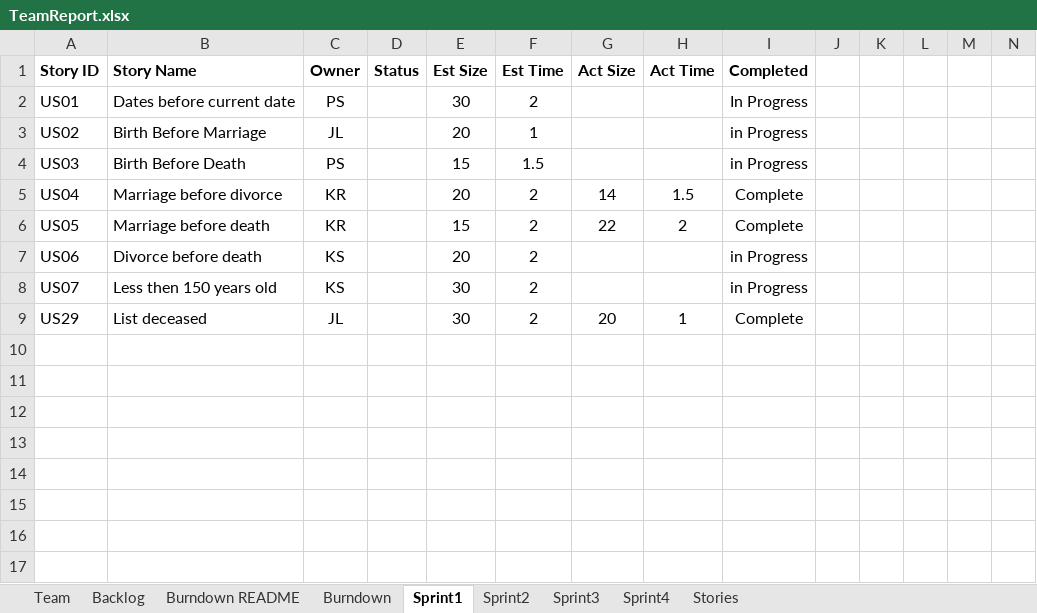
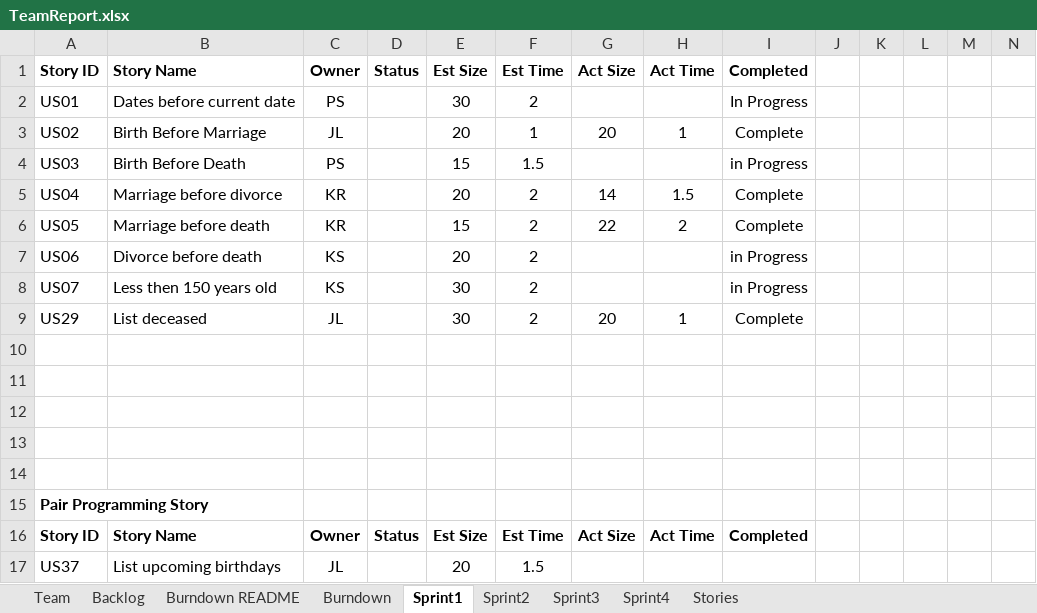
Before and after one commit to kylerozanitis/gedcom-parser, an Excel workbook: TeamReport.xlsx, sheet Sprint1, drawn as a sheet; only a part is shown; values as stored, in another font and other column widths than the file's, no borders; conditional formats not drawn; rows hold the shown columns only; the diff names each change by its address in the sheet, - before the commit and + after, or states it on an @@ line.

Commit message:
updating teamReport.xlsx file and adding doc strings to functions

```diff
--- a/TeamReport.xlsx (sheet Sprint1)
+++ b/TeamReport.xlsx (sheet Sprint1)
-G3: (empty)
+G3: 20
-H3: (empty)
+H3: 1
-I3: in Progress
+I3: Complete
+row 10: (empty)
+row 11: (empty)
+row 12: (empty)
+row 13: (empty)
+row 14: (empty)
+row 15: Pair Programming Story
+row 16: Story ID | Story Name | Owner | Status | Est Size | Est Time | Act Size | Act Time | Completed
+row 17: US37 | List upcoming birthdays | JL |  | 20 | 1.5
```
Also changed, not shown: sheet Backlog, sheet Stories, 2 other files.
